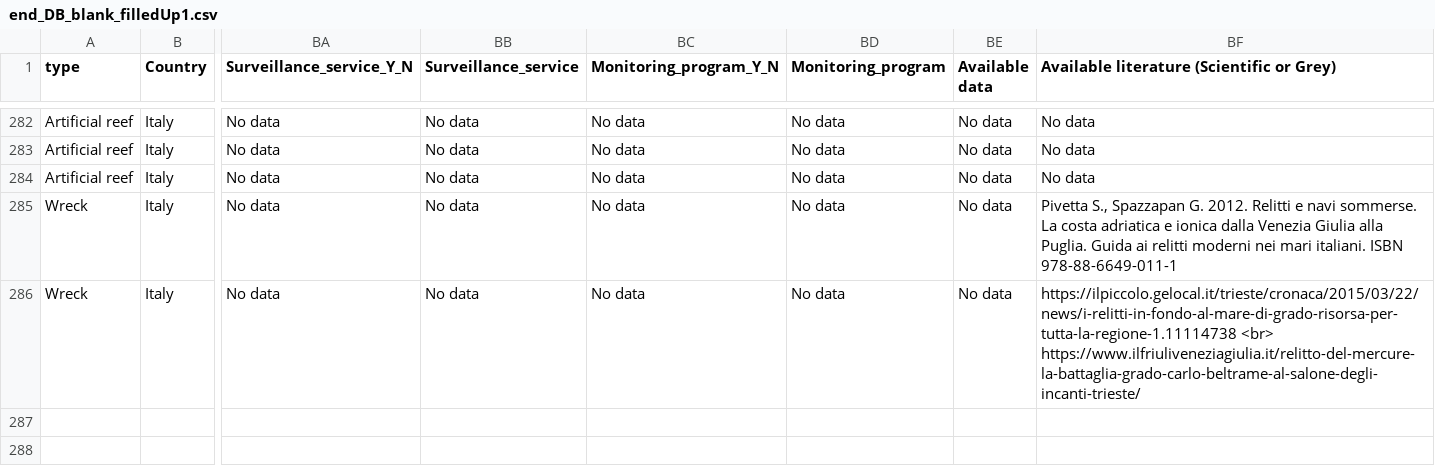
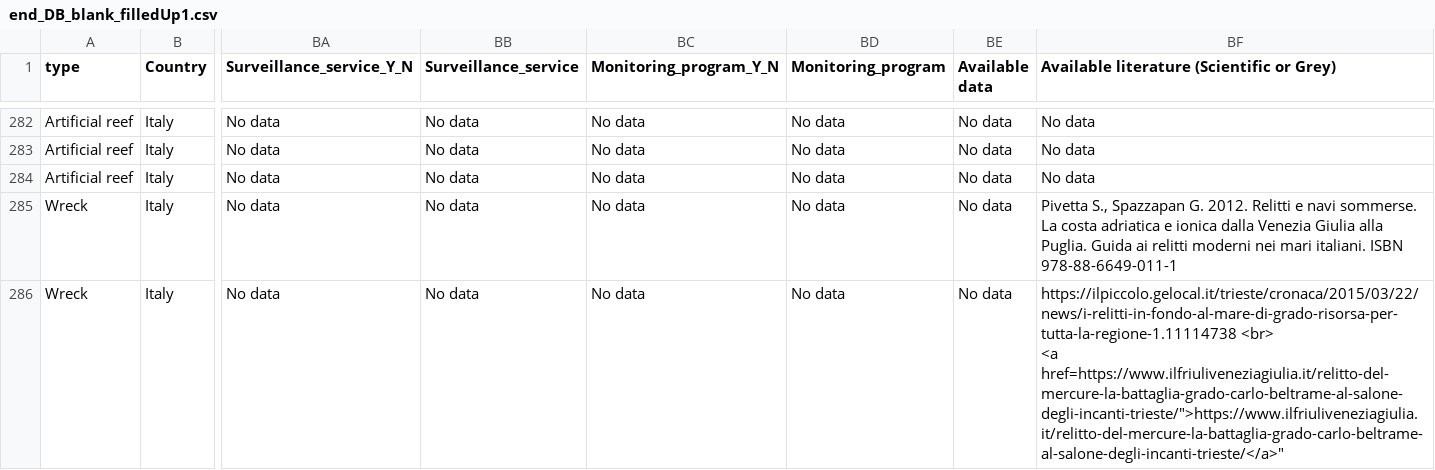
Before and after one commit to adrireef/sandbox2, a CSV file: data/end_DB_blank_filledUp1.csv, drawn as a sheet; only a part is shown, gaps mark what is left out; ↵ is a line break in a cell; the diff names each change by its address in the sheet, - before the commit and + after, or states it on an @@ line.

Commit message:
Update end_DB_blank_filledUp1.csv

```diff
--- a/data/end_DB_blank_filledUp1.csv
+++ b/data/end_DB_blank_filledUp1.csv
-BF286: https://ilpiccolo.gelocal.it/trieste/cronaca/2015/03/22/news/i-relitti-in-fondo-al-mare-di-grado-risorsa-per-tutta-la-regione-1.11114738 <br> ↵ https://www.ilfriuliveneziagiulia.it/relitto-del-mercure-la-battaglia-grado-carlo-beltrame-al-salone-degli-incanti-trieste/
+BF286: https://ilpiccolo.gelocal.it/trieste/cronaca/2015/03/22/news/i-relitti-in-fondo-al-mare-di-grado-risorsa-per-tutta-la-regione-1.11114738 <br> ↵ <a href=https://www.ilfriuliveneziagiulia.it/relitto-del-mercure-la-battaglia-grado-carlo-beltrame-al-salone-degli-incanti-trieste/">https://www.ilfriuliveneziagiulia.it/relitto-del-mercure-la-battaglia-grado-carlo-beltrame-al-salone-degli-incanti-trieste/</a>"
```
